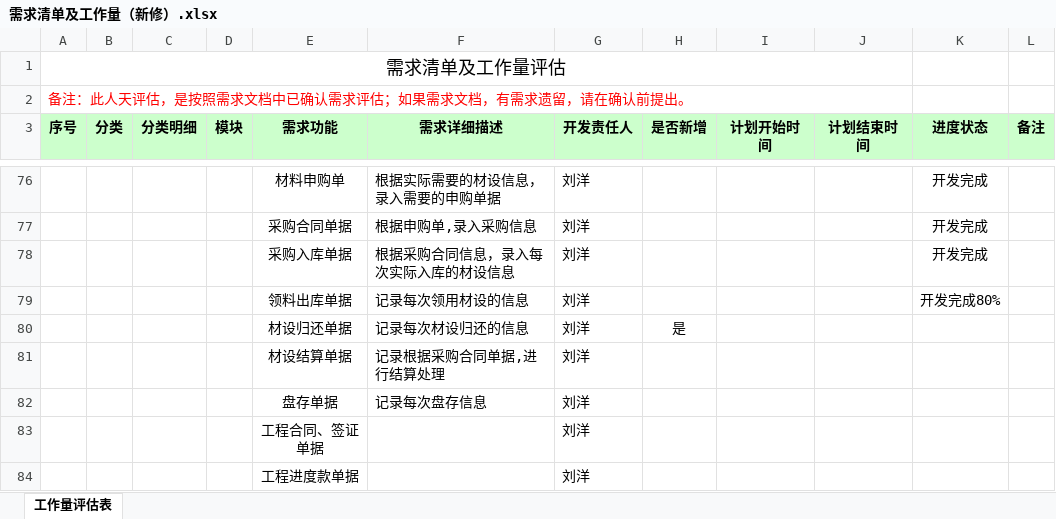
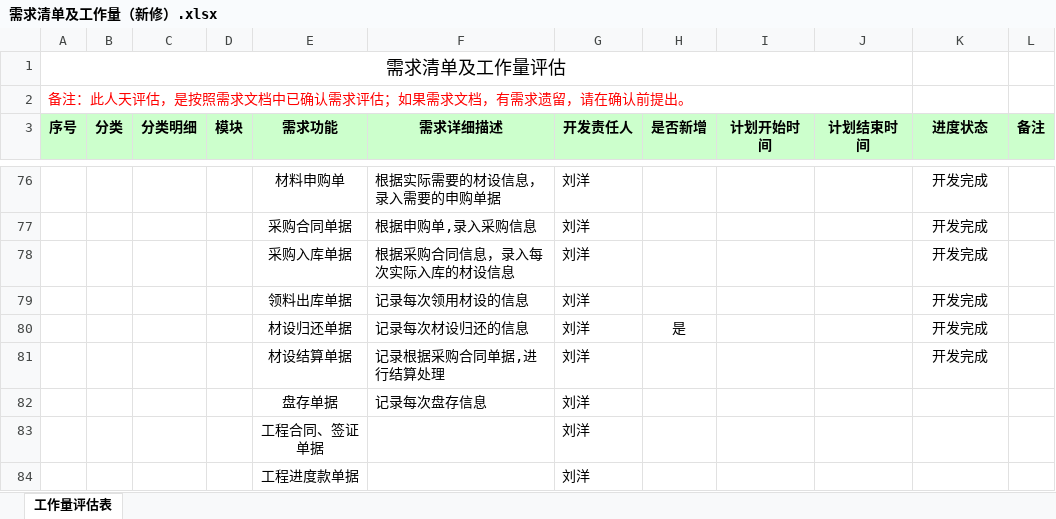
Before and after one commit to cqMySong/myapp, an Excel workbook: doc/需求清单及工作量（新修）.xlsx, sheet 工作量评估表, drawn as a sheet; only a part is shown, gaps mark what is left out; values as stored, in another font and other column widths than the file's, no borders; the diff names each change by its address in the sheet, - before the commit and + after, or states it on an @@ line.

Commit message:
更新进度

```diff
--- a/doc/需求清单及工作量（新修）.xlsx (sheet 工作量评估表)
+++ b/doc/需求清单及工作量（新修）.xlsx (sheet 工作量评估表)
-K79 (进度状态): 开发完成80%
+K79 (进度状态): 开发完成
-K80:K81 (进度状态): (empty)
+K80:K81 (进度状态): 开发完成
```
